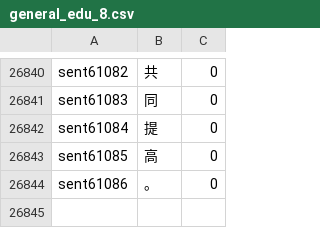
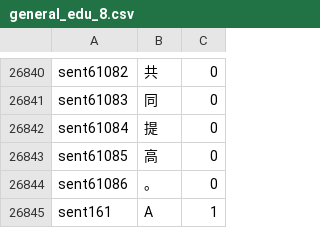
Before and after one commit to donghedd/web_annotation, a CSV file: labeled_dataset/labeled_results/general_edu_8.csv, drawn as a sheet; only a part is shown, gaps mark what is left out.

Commit message:
modified:   __pycache__/first_test.cpython-38.pyc 	modified:   __pycache__/path_utils.cpython-38.pyc 	modified:   config.ini 	new file:   cookies.txt 	modified:   first_test.py 	modified:   labeled_dataset/labeled_results/arc_label_chap1.csv 	new file:   labeled_dataset/labeled_results/arc_label_chap6.csv 	modified:   labeled_dataset/labeled_results/general_edu_8.csv 	new file:   labeled_dataset/labeled_results/general_psy_2.csv 	new file:   labeled_dataset/labeled_results/general_psy_7.csv 	modified:   labeled_dataset/raw_labeled_data_from_web/arc_label_chap1.json 	new file:   labeled_dataset/raw_labeled_data_from_web/arc_label_chap6.json 	modified:   labeled_dataset/raw_labeled_data_from_web/general_edu_8.json 	new file:   labeled_dataset/raw_labeled_data_from_web/general_psy_2.json 	new file:   labeled_dataset/raw_labeled_data_from_web/general_psy_7.json 	modified:   labeled_dataset/to_labels_corpus/general_edu_8.csv 	modified:   path_utils.py 	modified:   templates/base.html 	modified:   templates/error.html 	modified:   templates/index.html 	modified:   templates/success.html

```diff
--- a/labeled_dataset/labeled_results/general_edu_8.csv
+++ b/labeled_dataset/labeled_results/general_edu_8.csv
@@ -26844 +26844,2 @@ sent61085,高,0
 sent61086,。,0
+sent161,A,1
```
Also changed, not shown: 17 other files.
